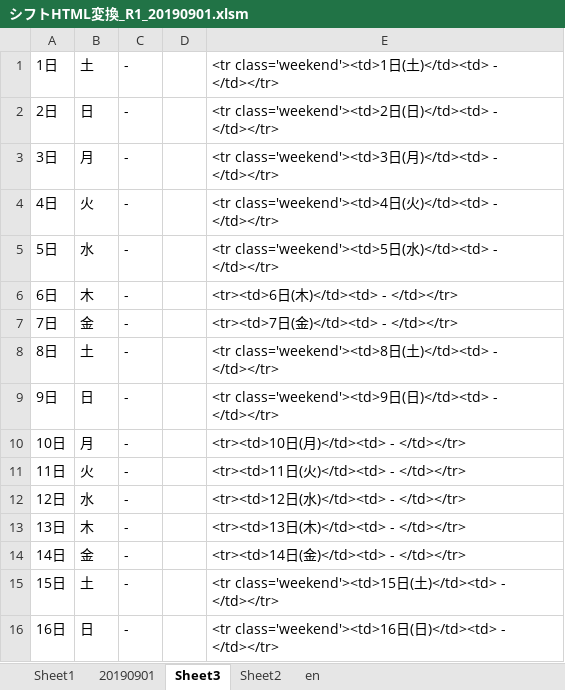
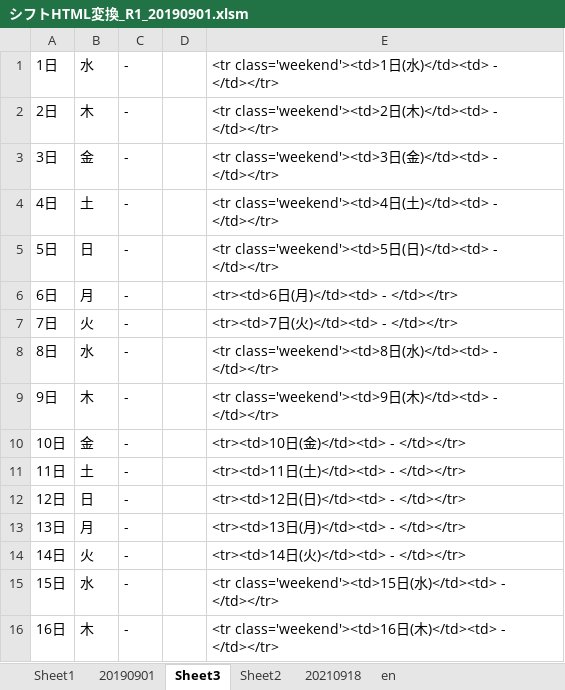
Before and after one commit to yuichiroyamaji/br_website, an Excel workbook: docs/シフトHTML変換_R1_20190901.xlsm, sheet Sheet3, drawn as a sheet; only a part is shown; values as stored, in another font and other column widths than the file's, no borders; the diff covers the shown part only; the diff names each change by its address in the sheet, - before the commit and + after, or states it on an @@ line.

```diff
--- a/docs/シフトHTML変換_R1_20190901.xlsm (sheet Sheet3)
+++ b/docs/シフトHTML変換_R1_20190901.xlsm (sheet Sheet3)
+sheet tab: 20210918
-B1: 土
+B1: 水
-E1: …日(土)</td><td> -…
+E1: …日(水)</td><td> -…
-B2: 日
+B2: 木
-E2: …日(日)</td><td> -…
+E2: …日(木)</td><td> -…
-B3: 月
+B3: 金
-E3: …日(月)</td><td> -…
+E3: …日(金)</td><td> -…
-B4: 火
+B4: 土
-E4: …日(火)</td><td> -…
+E4: …日(土)</td><td> -…
-B5: 水
+B5: 日
-E5: …日(水)</td><td> -…
+E5: …日(日)</td><td> -…
-B6: 木
+B6: 月
-E6: <tr><td>6日(木)</td><td> - </td></tr>
+E6: <tr><td>6日(月)</td><td> - </td></tr>
-B7: 金
+B7: 火
-E7: <tr><td>7日(金)</td><td> - </td></tr>
+E7: <tr><td>7日(火)</td><td> - </td></tr>
-B8: 土
+B8: 水
-E8: …日(土)</td><td> -…
+E8: …日(水)</td><td> -…
-B9: 日
+B9: 木
-E9: …日(日)</td><td> -…
+E9: …日(木)</td><td> -…
-B10: 月
+B10: 金
-E10: <tr><td>10日(月)</td><td> - </td></tr>
+E10: <tr><td>10日(金)</td><td> - </td></tr>
-B11: 火
+B11: 土
-E11: <tr><td>11日(火)</td><td> - </td></tr>
+E11: <tr><td>11日(土)</td><td> - </td></tr>
-B12: 水
+B12: 日
-E12: <tr><td>12日(水)</td><td> - </td></tr>
+E12: <tr><td>12日(日)</td><td> - </td></tr>
-B13: 木
+B13: 月
-E13: <tr><td>13日(木)</td><td> - </td></tr>
+E13: <tr><td>13日(月)</td><td> - </td></tr>
-B14: 金
+B14: 火
-E14: <tr><td>14日(金)</td><td> - </td></tr>
+E14: <tr><td>14日(火)</td><td> - </td></tr>
-B15: 土
+B15: 水
-E15: …日(土)</td><td> -…
+E15: …日(水)</td><td> -…
-B16: 日
+B16: 木
-E16: …日(日)</td><td> -…
+E16: …日(木)</td><td> -…
```
Also changed, not shown: 30 edited cells elsewhere in this sheet, sheet Sheet2, 5 other files.
